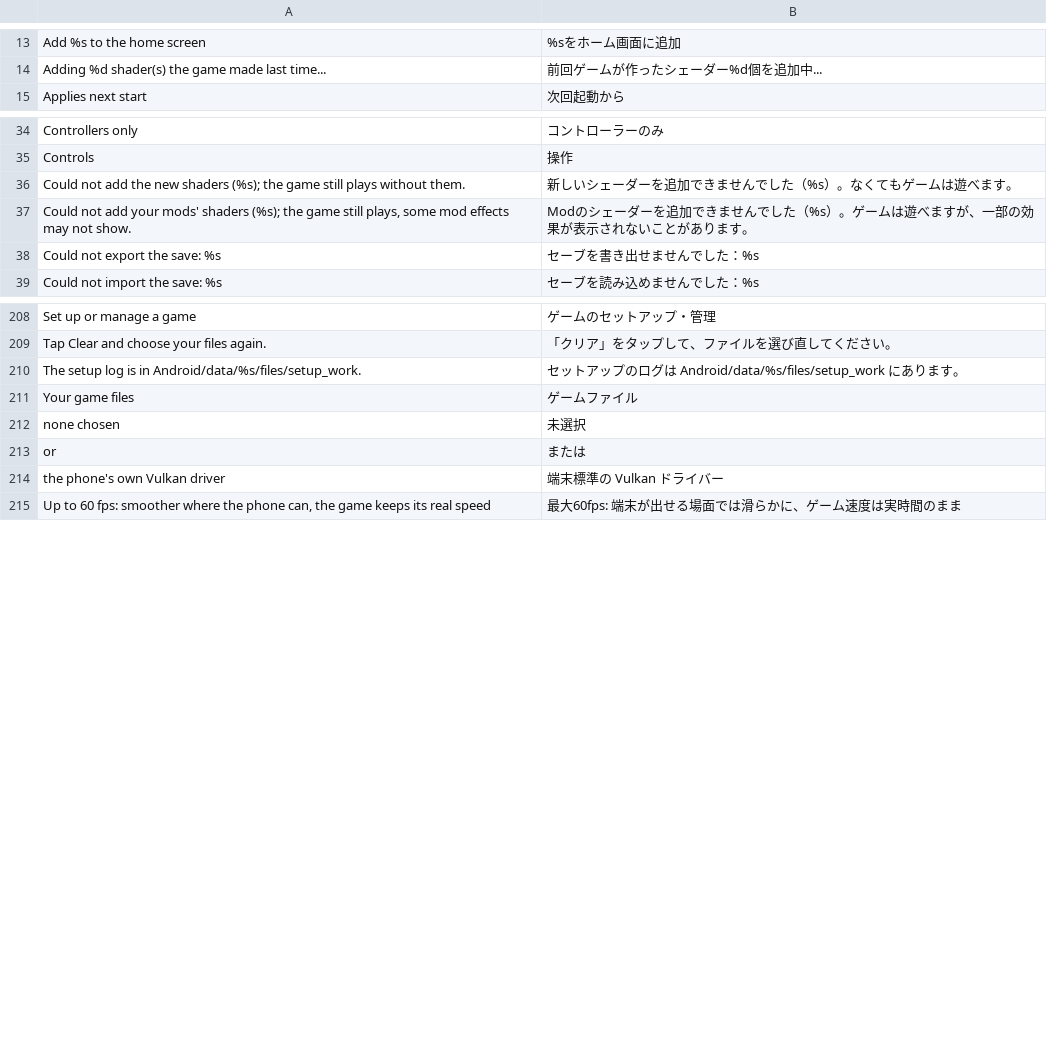
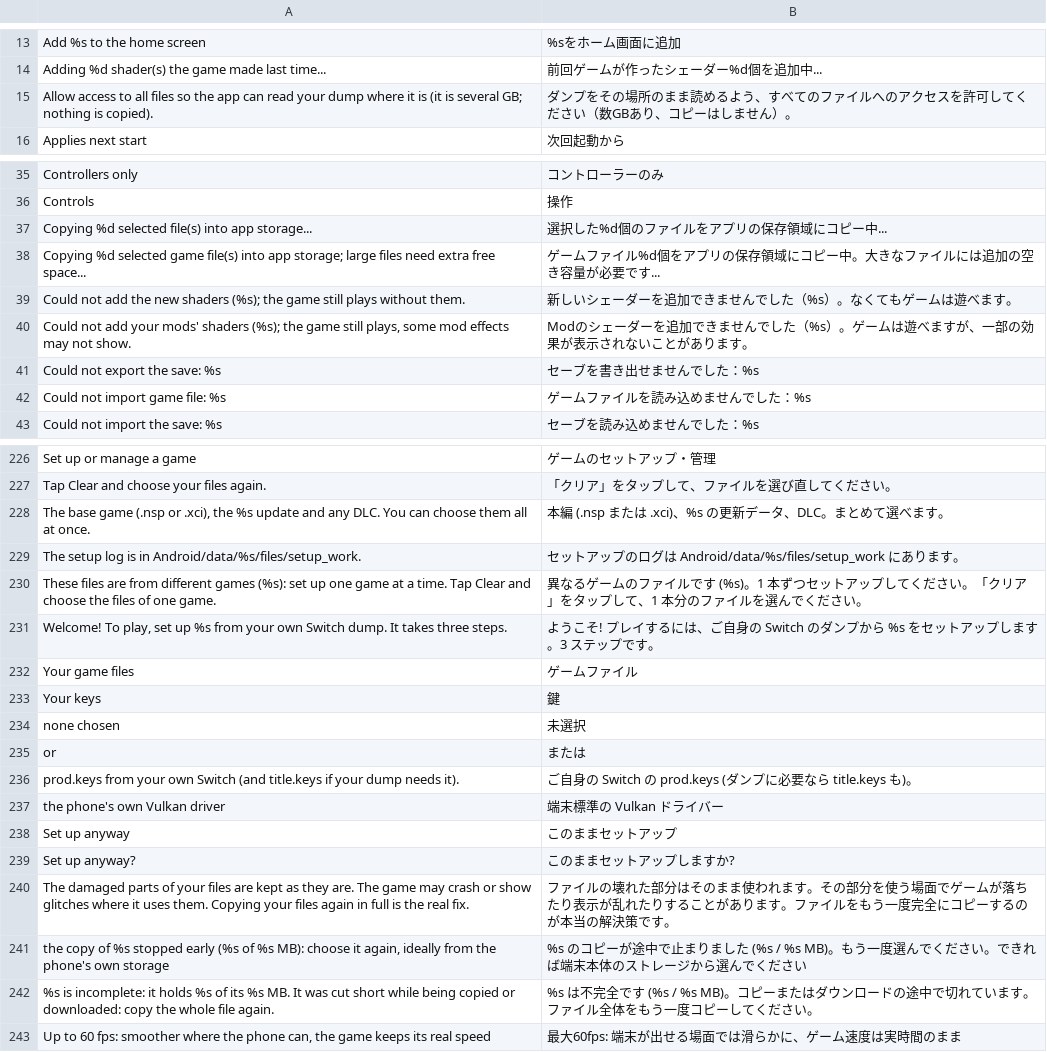
Before and after one commit to hulahupjingga/Arceus-Native-Android, a TSV file: dm/android/app/assets/lang/ja.tsv, drawn as a sheet; only a part is shown, gaps mark what is left out; the diff covers the shown part only.

Commit message:
Revert "Setup from extracted ExeFS and RomFS folders; no keys, no NSP / XCI"
This reverts commit 2fe3b8472cdcdc4814320309bf10033cac60f4dd.

```diff
--- a/dm/android/app/assets/lang/ja.tsv
+++ b/dm/android/app/assets/lang/ja.tsv
@@ -14,2 +14,3 @@ Add %s to the home screen	%sをホーム画面に追加
 Adding %d shader(s) the game made last time...	前回ゲームが作ったシェーダー%d個を追加中...
+Allow access to all files so the app can read your dump where it is (it is several GB; nothing is copied).	ダンプをその場所のまま読めるよう、すべてのファイルへのアクセスを許可してください（数GBあり、コピーはしません）。
 Applies next start	次回起動から
@@ -35,2 +36,4 @@ Controllers only	コントローラーのみ
 Controls	操作
+Copying %d selected file(s) into app storage...	選択した%d個のファイルをアプリの保存領域にコピー中...
+Copying %d selected game file(s) into app storage; large files need extra free space...	ゲームファイル%d個をアプリの保存領域にコピー中。大きなファイルには追加の空き容量が必要です...
 Could not add the new shaders (%s); the game still plays without them.	新しいシェーダーを追加できませんでした（%s）。なくてもゲームは遊べます。
@@ -38,2 +41,3 @@ Could not add your mods' shaders (%s); the game still plays, some mod effects ma
 Could not export the save: %s	セーブを書き出せませんでした：%s
+Could not import game file: %s	ゲームファイルを読み込めませんでした：%s
 Could not import the save: %s	セーブを読み込めませんでした：%s
@@ -209,7 +227,17 @@ Set up or manage a game	ゲームのセットアップ・管理
 Tap Clear and choose your files again.	「クリア」をタップして、ファイルを選び直してください。
+The base game (.nsp or .xci), the %s update and any DLC. You can choose them all at once.	本編 (.nsp または .xci)、%s の更新データ、DLC。まとめて選べます。
 The setup log is in Android/data/%s/files/setup_work.	セットアップのログは Android/data/%s/files/setup_work にあります。
+These files are from different games (%s): set up one game at a time. Tap Clear and choose the files of one game.	異なるゲームのファイルです (%s)。1 本ずつセットアップしてください。「クリア」をタップして、1 本分のファイルを選んでください。
+Welcome! To play, set up %s from your own Switch dump. It takes three steps.	ようこそ! プレイするには、ご自身の Switch のダンプから %s をセットアップします。3 ステップです。
 Your game files	ゲームファイル
+Your keys	鍵
 none chosen	未選択
 or	または
+prod.keys from your own Switch (and title.keys if your dump needs it).	ご自身の Switch の prod.keys (ダンプに必要なら title.keys も)。
 the phone's own Vulkan driver	端末標準の Vulkan ドライバー
+Set up anyway	このままセットアップ
+Set up anyway?	このままセットアップしますか?
+The damaged parts of your files are kept as they are. The game may crash or show glitches where it uses them. Copying your files again in full is the real fix.	ファイルの壊れた部分はそのまま使われます。その部分を使う場面でゲームが落ちたり表示が乱れたりすることがあります。ファイルをもう一度完全にコピーするのが本当の解決策です。
+the copy of %s stopped early (%s of %s MB): choose it again, ideally from the phone's own storage	%s のコピーが途中で止まりました (%s / %s MB)。もう一度選んでください。できれば端末本体のストレージから選んでください
+%s is incomplete: it holds %s of its %s MB. It was cut short while being copied or downloaded: copy the whole file again.	%s は不完全です (%s / %s MB)。コピーまたはダウンロードの途中で切れています。ファイル全体をもう一度コピーしてください。
 Up to 60 fps: smoother where the phone can, the game keeps its real speed	最大60fps: 端末が出せる場面では滑らかに、ゲーム速度は実時間のまま
```
Also changed, not shown: 16 added rows and 20 removed rows elsewhere in this file, dm/android/app/assets/lang/es.tsv, dm/android/app/assets/lang/fr.tsv, 12 other files.
